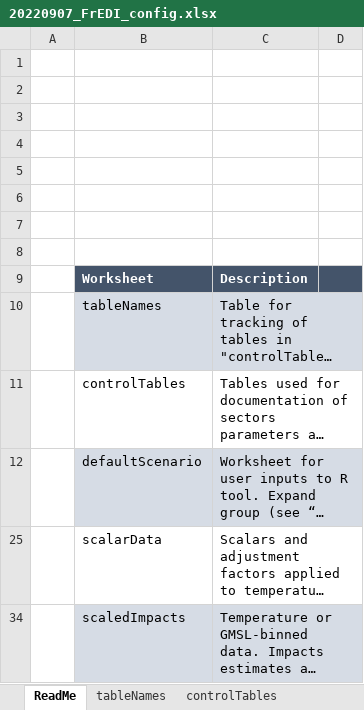
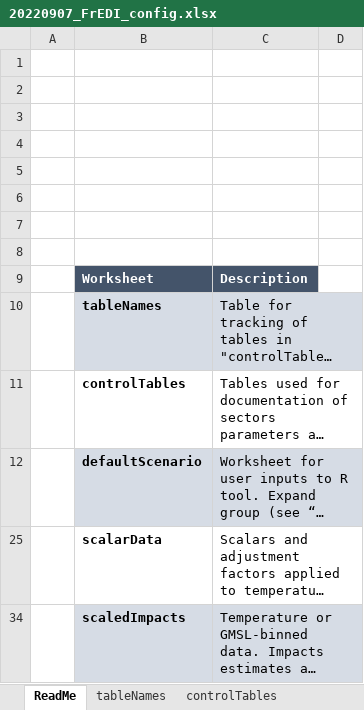
Before and after one commit to USEPA/FrEDI, an Excel workbook: createSystemData/inst/extdata/20220907_FrEDI_config.xlsx, sheet ReadMe, drawn as a sheet; long unchanged cells end in …; values as stored, in another font and other column widths than the file's, no borders; charts and pictures and table styles not drawn; the diff names each change by its address in the sheet, - before the commit and + after, or states it on an @@ line.

Commit message:
Changed table formatting
Changed table formatting on the ReadMe tab

```diff
--- a/createSystemData/inst/extdata/20220907_FrEDI_config.xlsx (sheet ReadMe)
+++ b/createSystemData/inst/extdata/20220907_FrEDI_config.xlsx (sheet ReadMe)
-D9 fill: #44546A
+D9 fill: none
-B10:B12 bold: off
+B10:B12 bold: on
-C10:D10 merged
-D10 fill: #D6DCE5
+D10 fill: none
-C11:D11 merged
-C12:D12 merged
-D12 fill: #D6DCE5
+D12 fill: none
-B25 bold: off
+B25 bold: on
-C25:D25 merged
-B34 bold: off
+B34 bold: on
-C34:D34 merged
-D34 fill: #D6DCE5
+D34 fill: none
```
Also changed, not shown: hidden cells, charts or pictures.
